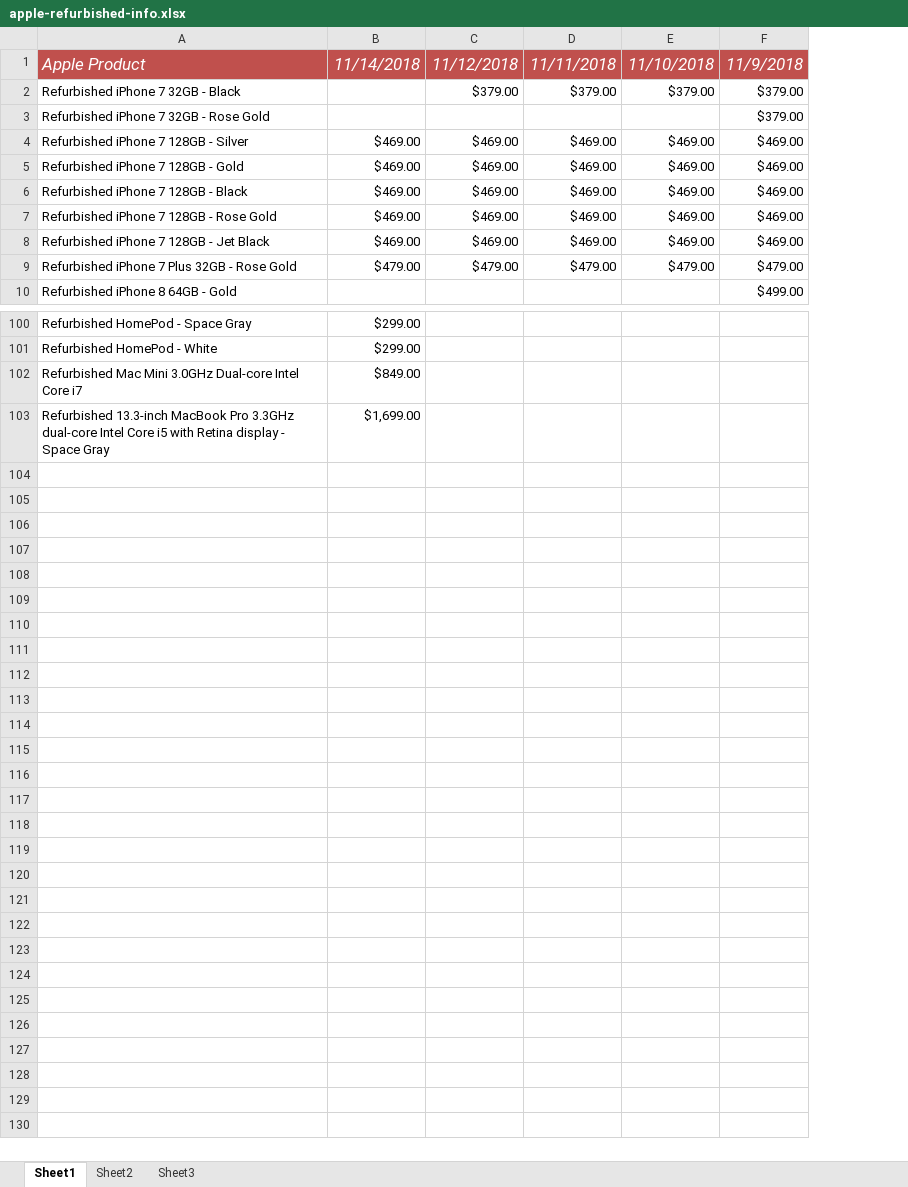
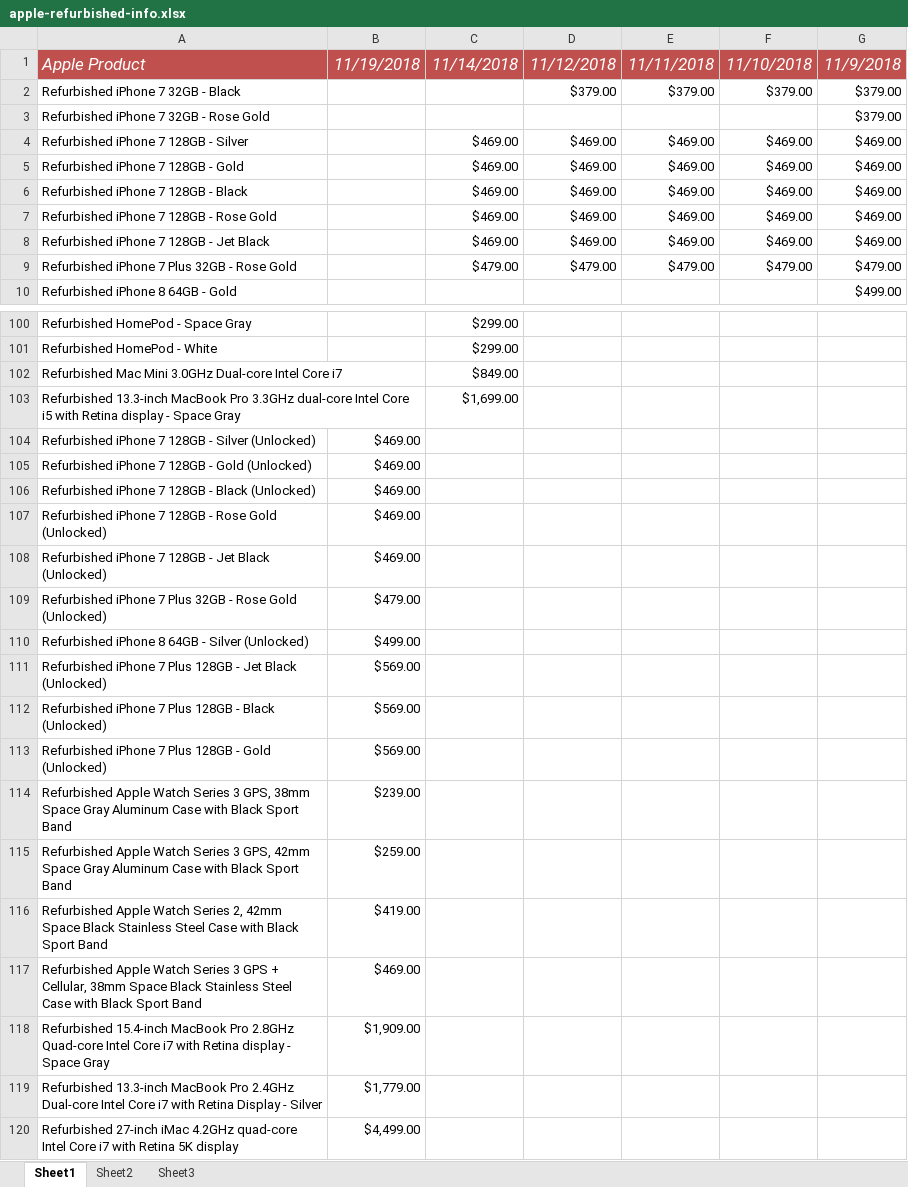
Before and after one commit to ashokganpathi/apple-refurbished, an Excel workbook: apple-refurbished-info.xlsx, sheet Sheet1, drawn as a sheet; only a part is shown, gaps mark what is left out; values as stored, in another font and other column widths than the file's, no borders; ↵ is a line break in a cell; the diff names each change by its address in the sheet, - before the commit and + after, or states it on an @@ line.

Commit message:
Modified files to match Apple's site structure
1. URLs changed to match new URLs.
2. .xlsm file modified with logic to use IE to open site and click on the > link when available.
3. .xlsx file modified to remove extra spaces in the names of existing products to ensure accurate comparisons.

```diff
--- a/apple-refurbished-info.xlsx (sheet Sheet1)
+++ b/apple-refurbished-info.xlsx (sheet Sheet1)
+column B, row 1: 11/19/2018
+row 104: Refurbished iPhone 7 128GB - Silver (Unlocked) | $469.00
+row 105: Refurbished iPhone 7 128GB - Gold (Unlocked) | $469.00
+row 106: Refurbished iPhone 7 128GB - Black (Unlocked) | $469.00
+row 107: Refurbished iPhone 7 128GB - Rose Gold (Unlocked) | $469.00
+row 108: Refurbished iPhone 7 128GB - Jet Black (Unlocked) | $469.00
+row 109: Refurbished iPhone 7 Plus 32GB - Rose Gold (Unlocked) | $479.00
+row 110: Refurbished iPhone 8 64GB - Silver (Unlocked) | $499.00
+row 111: Refurbished iPhone 7 Plus 128GB - Jet Black (Unlocked) | $569.00
+row 112: Refurbished iPhone 7 Plus 128GB - Black (Unlocked) | $569.00
+row 113: Refurbished iPhone 7 Plus 128GB - Gold (Unlocked) | $569.00
+row 114: Refurbished Apple Watch Series 3 GPS, 38mm ↵ Space Gray Aluminum Case with Black Sport Band | $239.00
+row 115: Refurbished Apple Watch Series 3 GPS, 42mm ↵ Space Gray Aluminum Case with Black Sport Band | $259.00
+row 116: Refurbished Apple Watch Series 2, 42mm Space Black Stainless Steel Case with Black Sport Band | $419.00
+row 117: Refurbished Apple Watch Series 3 GPS + Cellular, 38mm Space Black Stainless Steel Case with Black Sport Band | $469.00
+row 118: Refurbished 15.4-inch MacBook Pro 2.8GHz Quad-core Intel Core i7 with Retina display - Space Gray | $1,909.00
+row 119: Refurbished 13.3-inch MacBook Pro 2.4GHz Dual-core Intel Core i7 with Retina Display - Silver | $1,779.00
+row 120: Refurbished 27-inch iMac 4.2GHz quad-core Intel Core i7 with Retina 5K display | $4,499.00
```
Also changed, not shown: get-apple-refurbished-info.xlsm, 1 other file.
